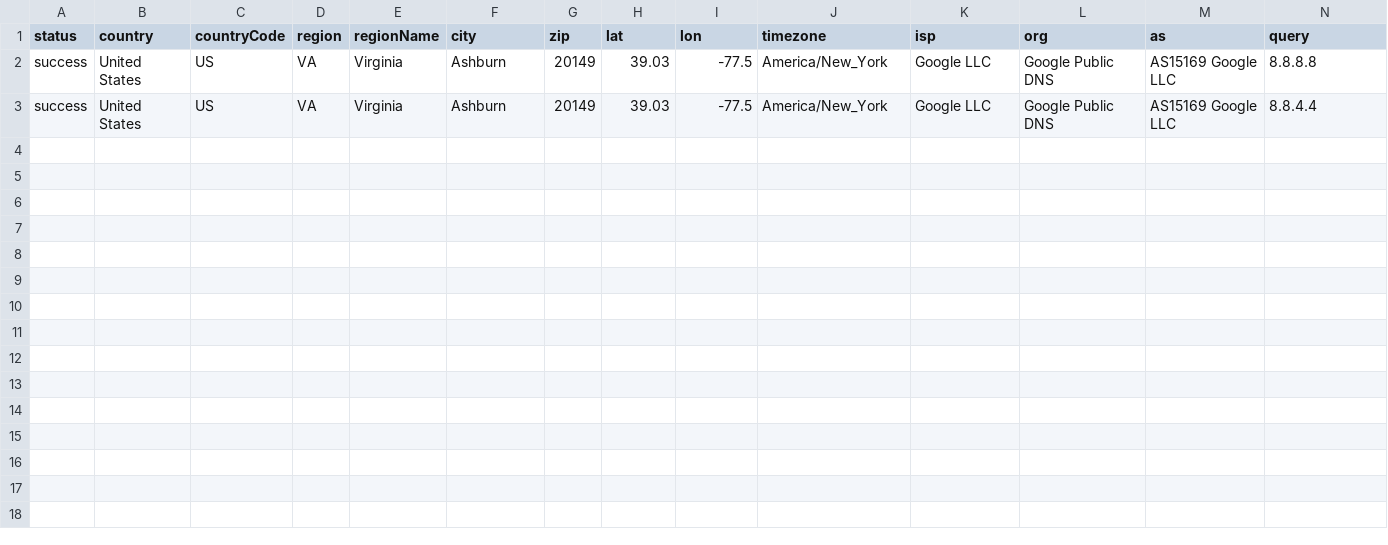
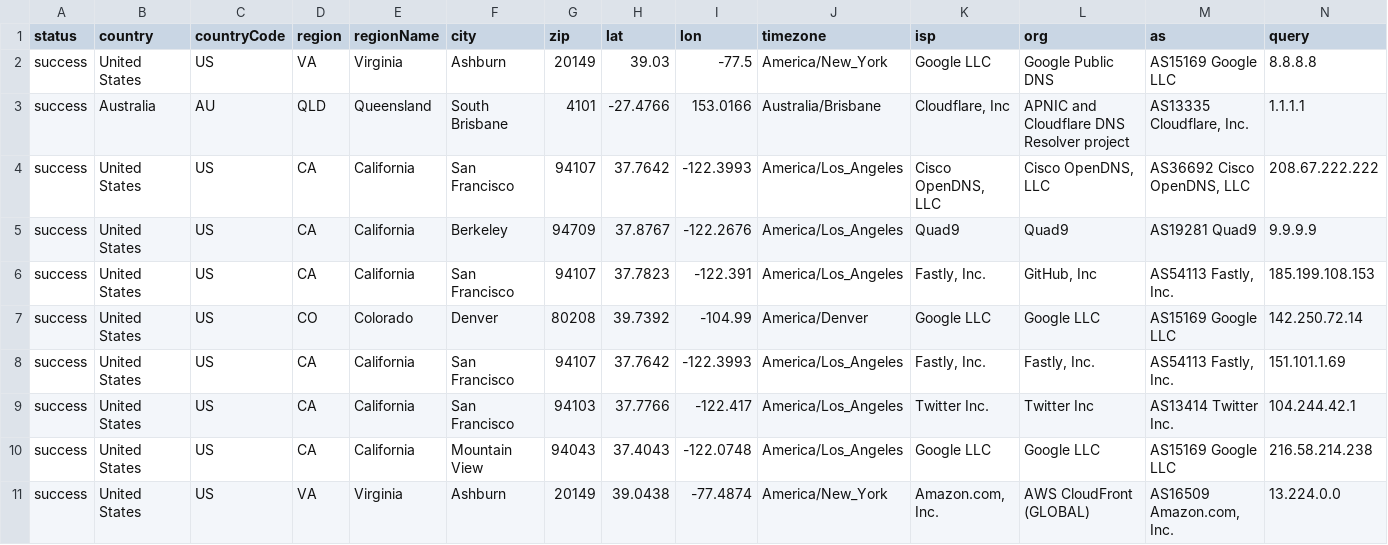
Before and after one commit to max-durnea/GeoIP-Tracker, a CSV file: ip_info.csv, drawn as a sheet.

```diff
--- a/ip_info.csv
+++ b/ip_info.csv
@@ -2,2 +2,10 @@ status,country,countryCode,region,regionName,city,zip,lat,lon,timezone,isp,org,a
 success,United States,US,VA,Virginia,Ashburn,20149,39.03,-77.5,America/New_York,Google LLC,Google Public DNS,AS15169 Google LLC,8.8.8.8
-success,United States,US,VA,Virginia,Ashburn,20149,39.03,-77.5,America/New_York,Google LLC,Google Public DNS,AS15169 Google LLC,8.8.4.4
+success,Australia,AU,QLD,Queensland,South Brisbane,4101,-27.4766,153.0166,Australia/Brisbane,"Cloudflare, Inc",APNIC and Cloudflare DNS Resolver project,"AS13335 Cloudflare, Inc.",1.1.1.1
+success,United States,US,CA,California,San Francisco,94107,37.7642,-122.3993,America/Los_Angeles,"Cisco OpenDNS, LLC","Cisco OpenDNS, LLC","AS36692 Cisco OpenDNS, LLC",208.67.222.222
+success,United States,US,CA,California,Berkeley,94709,37.8767,-122.2676,America/Los_Angeles,Quad9,Quad9,AS19281 Quad9,9.9.9.9
+success,United States,US,CA,California,San Francisco,94107,37.7823,-122.391,America/Los_Angeles,"Fastly, Inc.","GitHub, Inc","AS54113 Fastly, Inc.",185.199.108.153
+success,United States,US,CO,Colorado,Denver,80208,39.7392,-104.99,America/Denver,Google LLC,Google LLC,AS15169 Google LLC,142.250.72.14
+success,United States,US,CA,California,San Francisco,94107,37.7642,-122.3993,America/Los_Angeles,"Fastly, Inc.","Fastly, Inc.","AS54113 Fastly, Inc.",151.101.1.69
+success,United States,US,CA,California,San Francisco,94103,37.7766,-122.417,America/Los_Angeles,Twitter Inc.,Twitter Inc,AS13414 Twitter Inc.,104.244.42.1
+success,United States,US,CA,California,Mountain View,94043,37.4043,-122.0748,America/Los_Angeles,Google LLC,Google LLC,AS15169 Google LLC,216.58.214.238
+success,United States,US,VA,Virginia,Ashburn,20149,39.0438,-77.4874,America/New_York,"Amazon.com, Inc.",AWS CloudFront (GLOBAL),"AS16509 Amazon.com, Inc.",13.224.0.0
```
Also changed, not shown: 7 other files.
